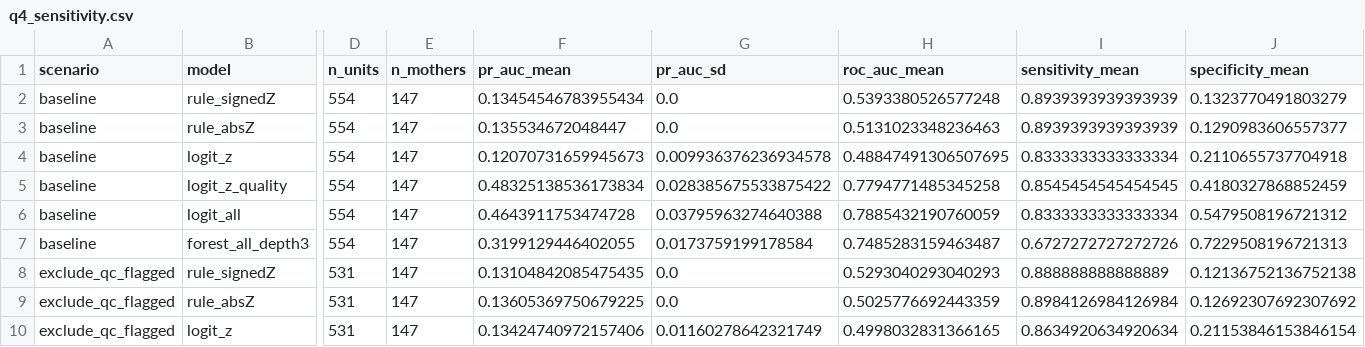
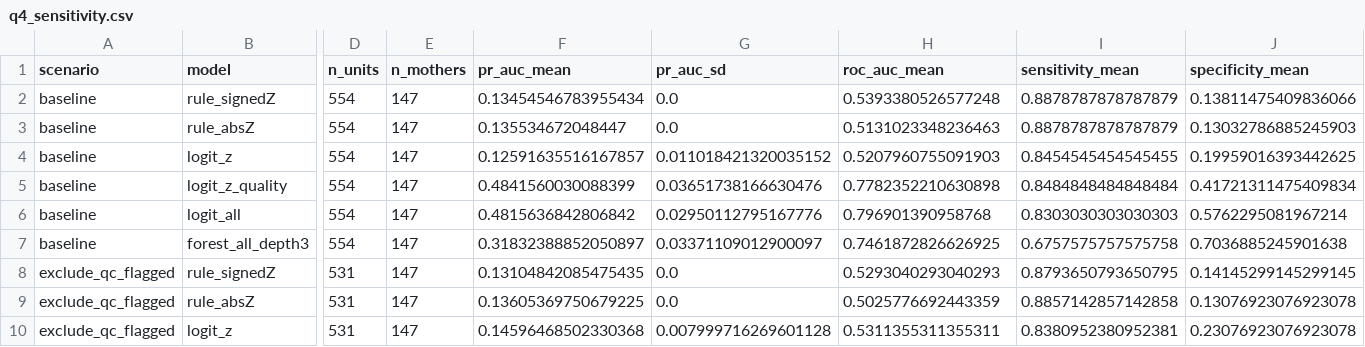
Before and after one commit to youagainchen/cumcm-2025-c-nipt, a CSV file: outputs/q4_sensitivity.csv, drawn as a sheet; only a part is shown, gaps mark what is left out; the diff covers the shown part only; the diff names each change by its address in the sheet, - before the commit and + after, or states it on an @@ line.

```diff
--- a/outputs/q4_sensitivity.csv
+++ b/outputs/q4_sensitivity.csv
-I2:I3 (sensitivity_mean): 0.8939393939393939
+I2:I3 (sensitivity_mean): 0.8878787878787879
-J2 (specificity_mean): 0.1323770491803279
+J2 (specificity_mean): 0.13811475409836066
-J3 (specificity_mean): 0.1290983606557377
+J3 (specificity_mean): 0.13032786885245903
-F4 (pr_auc_mean): 0.12070731659945673
+F4 (pr_auc_mean): 0.12591635516167857
-G4 (pr_auc_sd): 0.009936376236934578
+G4 (pr_auc_sd): 0.011018421320035152
-H4 (roc_auc_mean): 0.48847491306507695
+H4 (roc_auc_mean): 0.5207960755091903
-I4 (sensitivity_mean): 0.8333333333333334
+I4 (sensitivity_mean): 0.8454545454545455
-J4 (specificity_mean): 0.2110655737704918
+J4 (specificity_mean): 0.19959016393442625
-F5 (pr_auc_mean): 0.48325138536173834
+F5 (pr_auc_mean): 0.4841560030088399
-G5 (pr_auc_sd): 0.028385675533875422
+G5 (pr_auc_sd): 0.03651738166630476
-H5 (roc_auc_mean): 0.7794771485345258
+H5 (roc_auc_mean): 0.7782352210630898
-I5 (sensitivity_mean): 0.8545454545454545
+I5 (sensitivity_mean): 0.8484848484848484
-J5 (specificity_mean): 0.4180327868852459
+J5 (specificity_mean): 0.41721311475409834
-F6 (pr_auc_mean): 0.4643911753474728
+F6 (pr_auc_mean): 0.4815636842806842
-G6 (pr_auc_sd): 0.03795963274640388
+G6 (pr_auc_sd): 0.02950112795167776
-H6 (roc_auc_mean): 0.7885432190760059
+H6 (roc_auc_mean): 0.796901390958768
-I6 (sensitivity_mean): 0.8333333333333334
+I6 (sensitivity_mean): 0.8303030303030303
-J6 (specificity_mean): 0.5479508196721312
+J6 (specificity_mean): 0.5762295081967214
-F7 (pr_auc_mean): 0.3199129446402055
+F7 (pr_auc_mean): 0.31832388852050897
-G7 (pr_auc_sd): 0.0173759199178584
+G7 (pr_auc_sd): 0.03371109012900097
-H7 (roc_auc_mean): 0.7485283159463487
+H7 (roc_auc_mean): 0.7461872826626925
-I7 (sensitivity_mean): 0.6727272727272726
+I7 (sensitivity_mean): 0.6757575757575758
-J7 (specificity_mean): 0.7229508196721313
+J7 (specificity_mean): 0.7036885245901638
-I8 (sensitivity_mean): 0.888888888888889
+I8 (sensitivity_mean): 0.8793650793650795
-J8 (specificity_mean): 0.12136752136752138
+J8 (specificity_mean): 0.14145299145299145
-I9 (sensitivity_mean): 0.8984126984126984
+I9 (sensitivity_mean): 0.8857142857142858
-J9 (specificity_mean): 0.12692307692307692
+J9 (specificity_mean): 0.13076923076923078
-F10 (pr_auc_mean): 0.13424740972157406
+F10 (pr_auc_mean): 0.14596468502330368
-G10 (pr_auc_sd): 0.01160278642321749
+G10 (pr_auc_sd): 0.007999716269601128
-H10 (roc_auc_mean): 0.4998032831366165
+H10 (roc_auc_mean): 0.5311355311355311
-I10 (sensitivity_mean): 0.8634920634920634
+I10 (sensitivity_mean): 0.8380952380952381
-J10 (specificity_mean): 0.21153846153846154
+J10 (specificity_mean): 0.23076923076923078
```
Also changed, not shown: 102 edited cells elsewhere in this file, outputs/q4_error_strata.csv, outputs/q4_final_predictions.csv, 37 other files.
